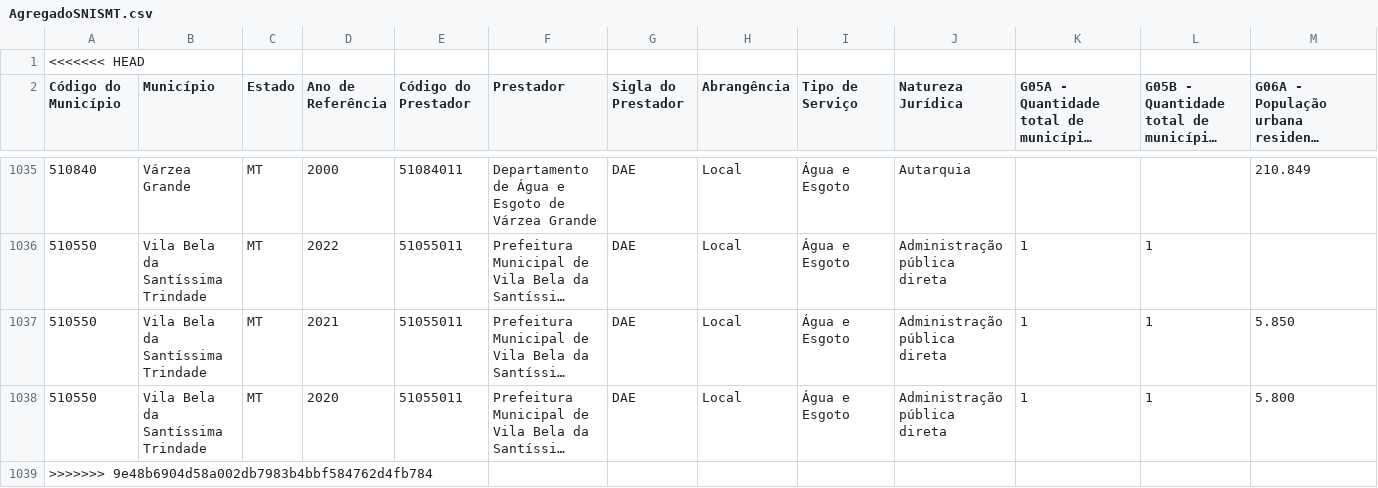
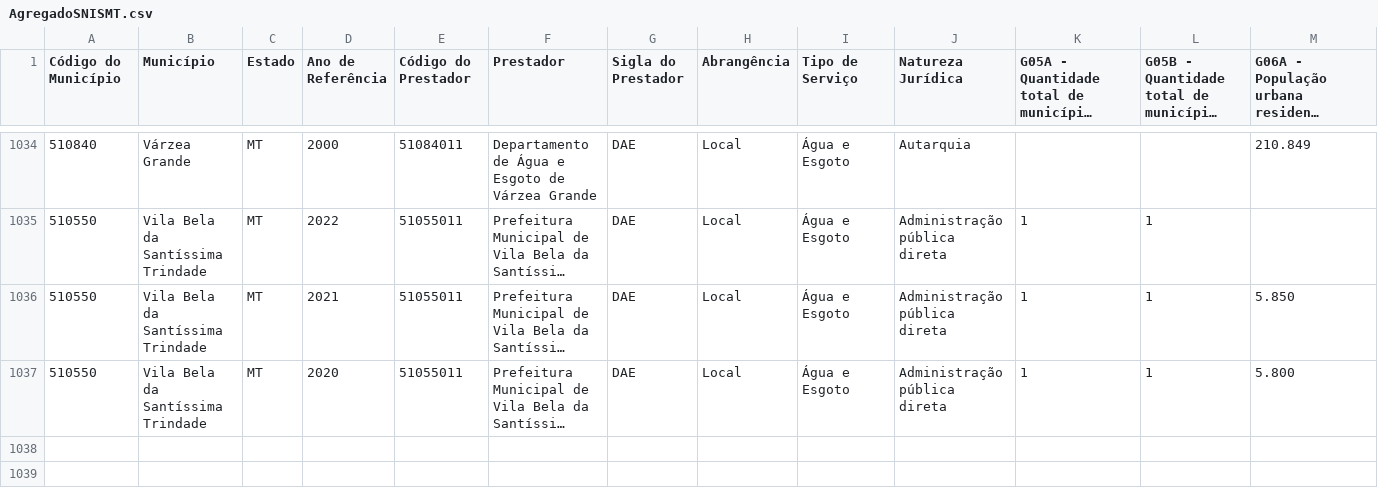
Before and after one commit to CamilyNunes/Produto_San_Bas_Roo, a CSV file: Dados/SNIS - Série Histórica/AgregadoSNISMT.csv, drawn as a sheet; only a part is shown, gaps mark what is left out; long unchanged cells end in …; rows hold the shown columns only; the diff names each change by its address in the sheet, - before the commit and + after, or states it on an @@ line.

Commit message:
Update AgregadoSNISMT.csv
gggg

```diff
--- a/Dados/SNIS - Série Histórica/AgregadoSNISMT.csv
+++ b/Dados/SNIS - Série Histórica/AgregadoSNISMT.csv
-row 1: <<<<<<< HEAD
-row 1039: >>>>>>> 9e48b6904d58a002db7983b4bbf584762d4fb784
```
